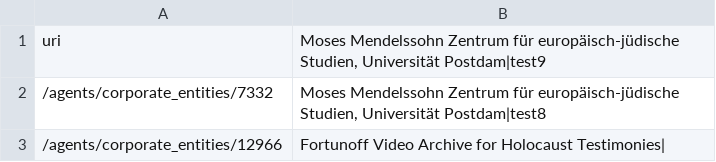
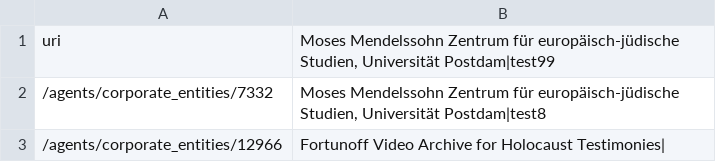
Before and after one commit to malipetek/metadash2, a CSV file: src/Data/csv/agents.min.csv, drawn as a sheet; only a part is shown.

Commit message:
csv update

```diff
--- a/src/Data/csv/agents.min.csv
+++ b/src/Data/csv/agents.min.csv
@@ -1,2 +1,2 @@
-uri,"Moses Mendelssohn Zentrum für europäisch-jüdische Studien, Universität Postdam|test9"
+uri,"Moses Mendelssohn Zentrum für europäisch-jüdische Studien, Universität Postdam|test99"
 /agents/corporate_entities/7332,"Moses Mendelssohn Zentrum für europäisch-jüdische Studien, Universität Postdam|test8"
```
